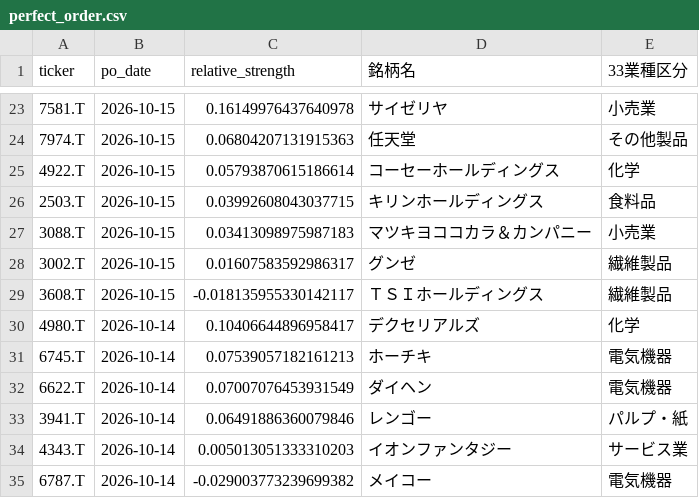
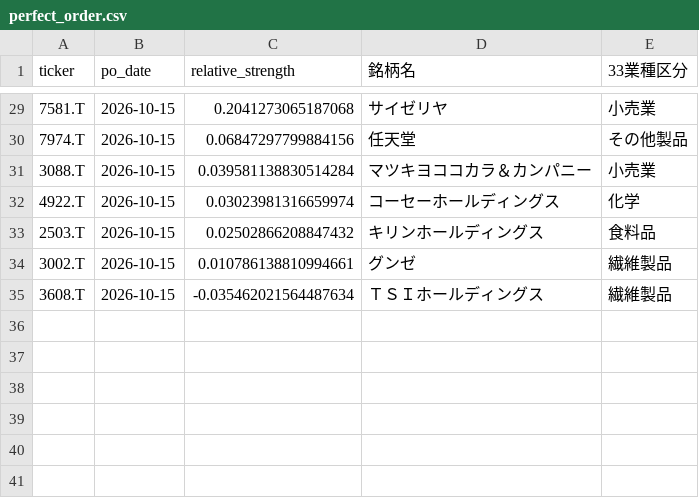
Before and after one commit to abesegg/jp-stock-screener, a CSV file: perfect_order.csv, drawn as a sheet; only a part is shown, gaps mark what is left out; the diff covers the shown part only.

```diff
--- a/perfect_order.csv
+++ b/perfect_order.csv
@@ -23,13 +29,7 @@ ticker,po_date,relative_strength,銘柄名,33業種区分
-7581.T,2026-10-15,0.16149976437640978,サイゼリヤ,小売業
-7974.T,2026-10-15,0.06804207131915363,任天堂,その他製品
-4922.T,2026-10-15,0.05793870615186614,コーセーホールディングス,化学
-2503.T,2026-10-15,0.03992608043037715,キリンホールディングス,食料品
-3088.T,2026-10-15,0.03413098975987183,マツキヨココカラ＆カンパニー,小売業
-3002.T,2026-10-15,0.01607583592986317,グンゼ,繊維製品
-3608.T,2026-10-15,-0.018135955330142117,ＴＳＩホールディングス,繊維製品
-4980.T,2026-10-14,0.10406644896958417,デクセリアルズ,化学
-6745.T,2026-10-14,0.07539057182161213,ホーチキ,電気機器
-6622.T,2026-10-14,0.07007076453931549,ダイヘン,電気機器
-3941.T,2026-10-14,0.06491886360079846,レンゴー,パルプ・紙
-4343.T,2026-10-14,0.005013051333310203,イオンファンタジー,サービス業
-6787.T,2026-10-14,-0.029003773239699382,メイコー,電気機器
+7581.T,2026-10-15,0.2041273065187068,サイゼリヤ,小売業
+7974.T,2026-10-15,0.06847297799884156,任天堂,その他製品
+3088.T,2026-10-15,0.039581138830514284,マツキヨココカラ＆カンパニー,小売業
+4922.T,2026-10-15,0.03023981316659974,コーセーホールディングス,化学
+2503.T,2026-10-15,0.02502866208847432,キリンホールディングス,食料品
+3002.T,2026-10-15,0.010786138810994661,グンゼ,繊維製品
+3608.T,2026-10-15,-0.035462021564487634,ＴＳＩホールディングス,繊維製品
```
Also changed, not shown: 11 added rows, 5 removed rows and 16 edited cells elsewhere in this file, golden_cross.csv, rs_ranking.csv, 2 other files.
